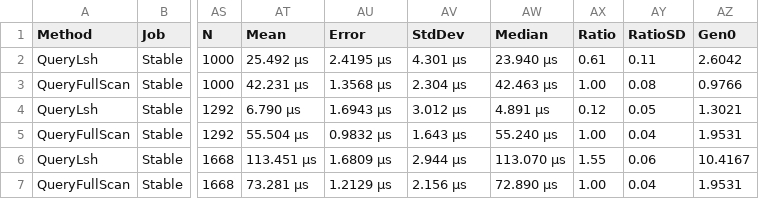
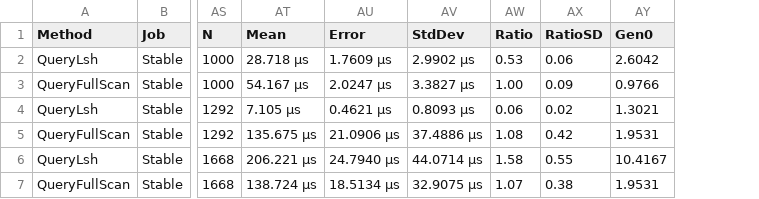
Before and after one commit to timermakov/algo-and-ds-in-db-and-distributed, a CSV file: hw1/report/artifacts/Hw1.Benchmarks.TextLshBenchmarks-report.csv, drawn as a sheet; only a part is shown, gaps mark what is left out; removed rows and columns are numbered as before the commit, all else as after; the diff covers the shown part only; the diff names each change by its address in the sheet, - before the commit and + after, or states it on an @@ line.

Commit message:
bench: update plots and tables

```diff
--- a/hw1/report/artifacts/Hw1.Benchmarks.TextLshBenchmarks-report.csv
+++ b/hw1/report/artifacts/Hw1.Benchmarks.TextLshBenchmarks-report.csv
-column AW (Median), rows 2-7: 23.940 μs | 42.463 μs | 4.891 μs | 55.240 μs | 113.070 μs | 72.890 μs
-AT2 (Mean): 25.492 μs
+AT2 (Mean): 28.718 μs
-AU2 (Error): 2.4195 μs
+AU2 (Error): 1.7609 μs
-AV2 (StdDev): 4.301 μs
+AV2 (StdDev): 2.9902 μs
-AW2 (Ratio): 0.61
+AW2 (Ratio): 0.53
-AX2 (RatioSD): 0.11
+AX2 (RatioSD): 0.06
-AT3 (Mean): 42.231 μs
+AT3 (Mean): 54.167 μs
-AU3 (Error): 1.3568 μs
+AU3 (Error): 2.0247 μs
-AV3 (StdDev): 2.304 μs
+AV3 (StdDev): 3.3827 μs
-AX3 (RatioSD): 0.08
+AX3 (RatioSD): 0.09
-AT4 (Mean): 6.790 μs
+AT4 (Mean): 7.105 μs
-AU4 (Error): 1.6943 μs
+AU4 (Error): 0.4621 μs
-AV4 (StdDev): 3.012 μs
+AV4 (StdDev): 0.8093 μs
-AW4 (Ratio): 0.12
+AW4 (Ratio): 0.06
-AX4 (RatioSD): 0.05
+AX4 (RatioSD): 0.02
-AT5 (Mean): 55.504 μs
+AT5 (Mean): 135.675 μs
-AU5 (Error): 0.9832 μs
+AU5 (Error): 21.0906 μs
-AV5 (StdDev): 1.643 μs
+AV5 (StdDev): 37.4886 μs
-AW5 (Ratio): 1.00
+AW5 (Ratio): 1.08
-AX5 (RatioSD): 0.04
+AX5 (RatioSD): 0.42
-AT6 (Mean): 113.451 μs
+AT6 (Mean): 206.221 μs
-AU6 (Error): 1.6809 μs
+AU6 (Error): 24.7940 μs
-AV6 (StdDev): 2.944 μs
+AV6 (StdDev): 44.0714 μs
-AW6 (Ratio): 1.55
+AW6 (Ratio): 1.58
-AX6 (RatioSD): 0.06
+AX6 (RatioSD): 0.55
-AT7 (Mean): 73.281 μs
+AT7 (Mean): 138.724 μs
-AU7 (Error): 1.2129 μs
+AU7 (Error): 18.5134 μs
-AV7 (StdDev): 2.156 μs
+AV7 (StdDev): 32.9075 μs
-AW7 (Ratio): 1.00
+AW7 (Ratio): 1.07
-AX7 (RatioSD): 0.04
+AX7 (RatioSD): 0.38
```
Also changed, not shown: 69 edited cells elsewhere in this file, hw1/report/artifacts/Hw1.Benchmarks.StaticPerfectHashBenchmarks-report.csv, 17 other files.
